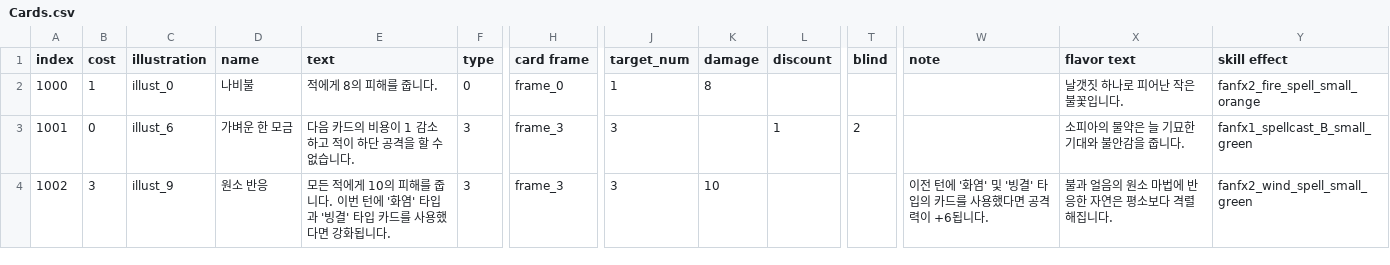
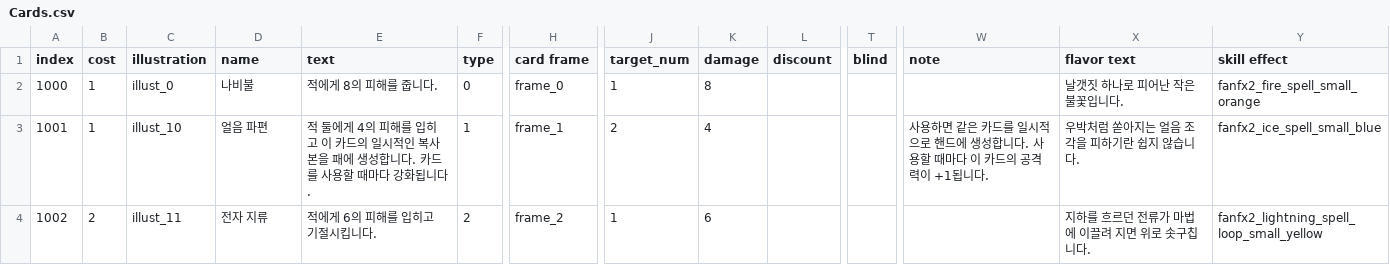
Before and after one commit to The-Fable-Unwritten-Final/The_Fable_Unwritten, a CSV file: Assets/Resources/ExternalFiles/Cards.csv, drawn as a sheet; only a part is shown, gaps mark what is left out; the diff covers the shown part only; the diff names each change by its address in the sheet, - before the commit and + after, or states it on an @@ line.

```diff
--- a/Assets/Resources/ExternalFiles/Cards.csv
+++ b/Assets/Resources/ExternalFiles/Cards.csv
-B3 (cost): 0
+B3 (cost): 1
-C3 (illustration): illust_6
+C3 (illustration): illust_10
-D3 (name): 가벼운 한 모금
+D3 (name): 얼음 파편
-E3 (text): 다음 카드의 비용이 1 감소하고 적이 하단 공격을 할 수 없습니다.
+E3 (text): 적 둘에게 4의 피해를 입히고 이 카드의 일시적인 복사본을 패에 생성합니다. 카드를 사용할 때마다 강화됩니다.
-F3 (type): 3
+F3 (type): 1
-H3 (card frame): frame_3
+H3 (card frame): frame_1
-J3 (target_num): 3
+J3 (target_num): 2
-K3 (damage): (empty)
+K3 (damage): 4
-L3 (discount): 1
+L3 (discount): (empty)
-T3 (blind): 2
+T3 (blind): (empty)
-W3 (note): (empty)
+W3 (note): 사용하면 같은 카드를 일시적으로 핸드에 생성합니다. 사용할 때마다 이 카드의 공격력이 +1됩니다.
-X3 (flavor text): 소피아의 물약은 늘 기묘한 기대와 불안감을 줍니다.
+X3 (flavor text): 우박처럼 쏟아지는 얼음 조각을 피하기란 쉽지 않습니다.
-Y3 (skill effect): fanfx1_spellcast_B_small_green
+Y3 (skill effect): fanfx2_ice_spell_small_blue
-B4 (cost): 3
+B4 (cost): 2
-C4 (illustration): illust_9
+C4 (illustration): illust_11
-D4 (name): 원소 반응
+D4 (name): 전자 지류
-E4 (text): 모든 적에게 10의 피해를 줍니다. 이번 턴에 '화염' 타입과 '빙결' 타입 카드를 사용했다면 강화됩니다.
+E4 (text): 적에게 6의 피해를 입히고 기절시킵니다.
-F4 (type): 3
+F4 (type): 2
-H4 (card frame): frame_3
+H4 (card frame): frame_2
-J4 (target_num): 3
+J4 (target_num): 1
-K4 (damage): 10
+K4 (damage): 6
-W4 (note): 이전 턴에 '화염' 및 '빙결' 타입의 카드를 사용했다면 공격력이 +6됩니다.
+W4 (note): (empty)
-X4 (flavor text): 불과 얼음의 원소 마법에 반응한 자연은 평소보다 격렬해집니다.
+X4 (flavor text): 지하를 흐르던 전류가 마법에 이끌려 지면 위로 솟구칩니다.
-Y4 (skill effect): fanfx2_wind_spell_small_green
+Y4 (skill effect): fanfx2_lightning_spell_loop_small_yellow
```
Also changed, not shown: 86 edited cells elsewhere in this file, 6 other files.
